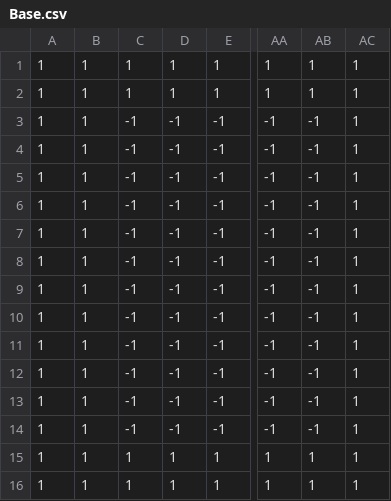
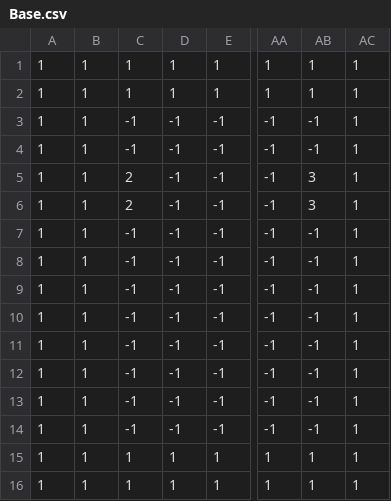
Before and after one commit to sugixyz/TGS_DEMO, a CSV file: Assets/StageObject/Base.csv, drawn as a sheet; only a part is shown, gaps mark what is left out; the diff names each change by its address in the sheet, - before the commit and + after, or states it on an @@ line.

```diff
--- a/Assets/StageObject/Base.csv
+++ b/Assets/StageObject/Base.csv
-C5:C6: -1
+C5:C6: 2
-AB5:AB6: -1
+AB5:AB6: 3
```
Also changed, not shown: 9 other files.
